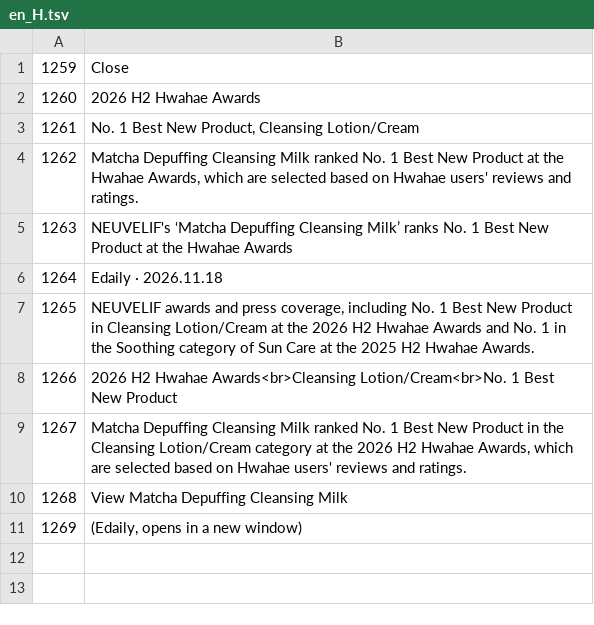
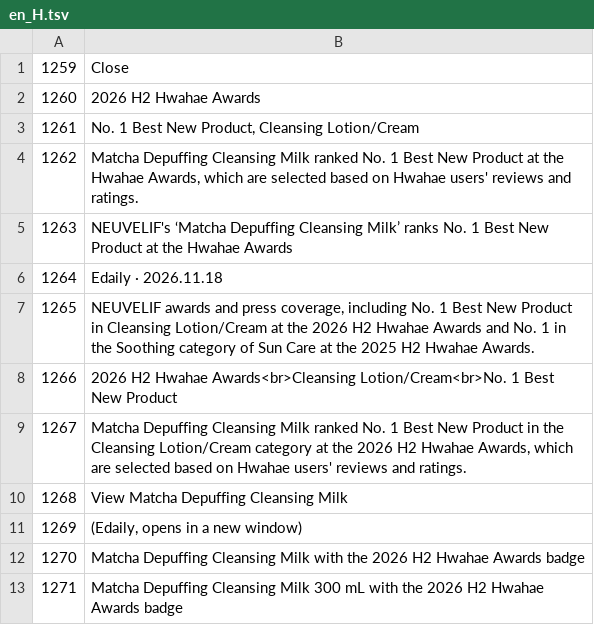
Before and after one commit to NEUVELIF/neuvelif-brandpage, a TSV file: i18n/tr/en_H.tsv, drawn as a sheet.

```diff
--- a/i18n/tr/en_H.tsv
+++ b/i18n/tr/en_H.tsv
@@ -11 +11,3 @@
 1269	(Edaily, opens in a new window)
+1270	Matcha Depuffing Cleansing Milk with the 2026 H2 Hwahae Awards badge
+1271	Matcha Depuffing Cleansing Milk 300 mL with the 2026 H2 Hwahae Awards badge
```
Also changed, not shown: i18n/tr/ja_H.tsv, 13 other files.
